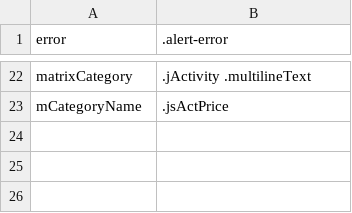
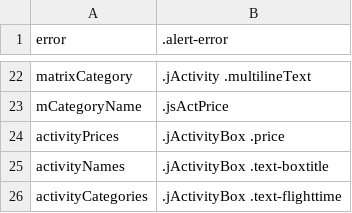
Before and after one commit to varun1308/rovia-automation, a CSV file: Rovia.UI.Automation.Tests/Controls/Activity/ActivityResultsFiltersControls.csv, drawn as a sheet; only a part is shown, gaps mark what is left out; the diff names each change by its address in the sheet, - before the commit and + after, or states it on an @@ line.

```diff
--- a/Rovia.UI.Automation.Tests/Controls/Activity/ActivityResultsFiltersControls.csv
+++ b/Rovia.UI.Automation.Tests/Controls/Activity/ActivityResultsFiltersControls.csv
+row 24: activityPrices | .jActivityBox .price
+row 25: activityNames | .jActivityBox .text-boxtitle
+row 26: activityCategories | .jActivityBox .text-flighttime
```
Also changed, not shown: Rovia.UI.Automation.Tests/Controls/Air/AirResultsFiltersControls.csv, Rovia.UI.Automation.Tests/Controls/Air/AirResultsHolderControls.csv, 20 other files.
